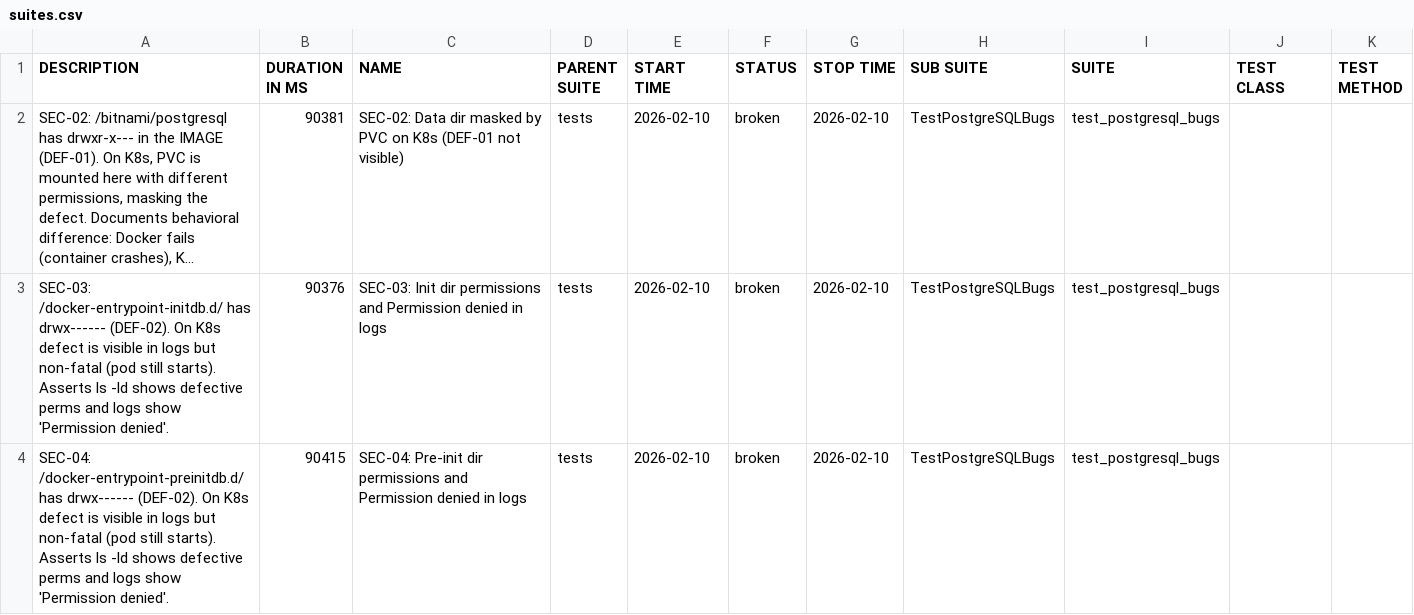
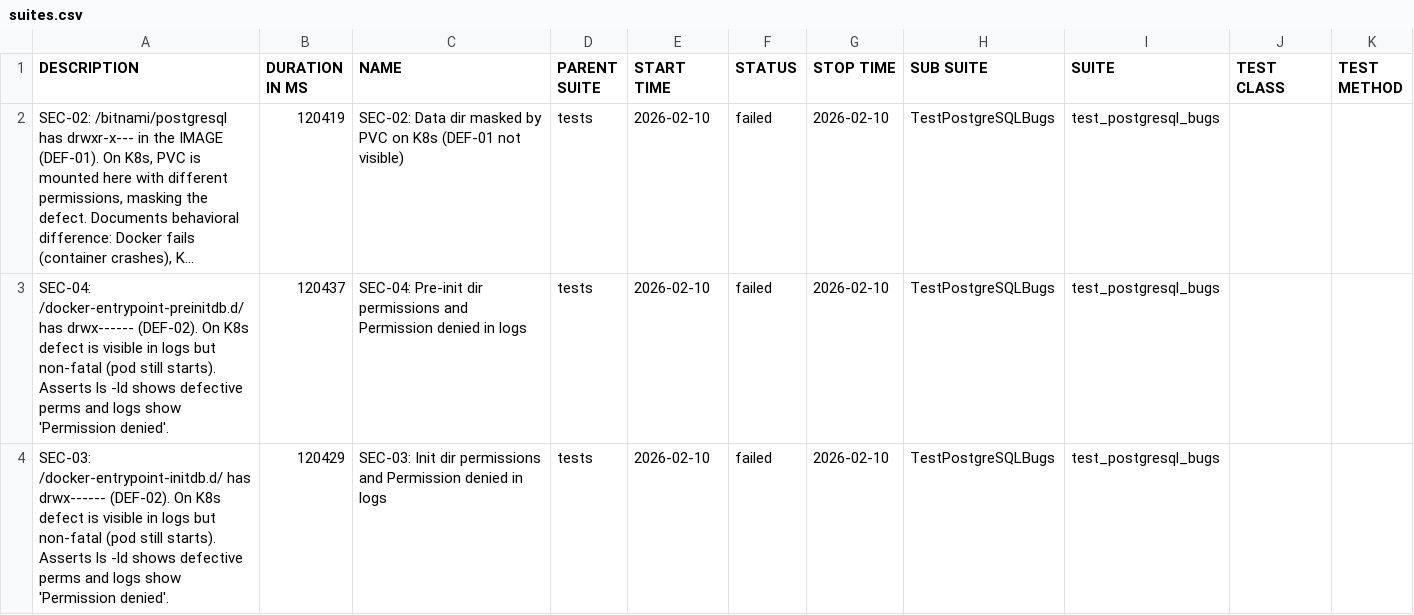
Before and after one commit to refeali-io/k8s-helm-image-validation, a CSV file: data/suites.csv, drawn as a sheet; long unchanged cells end in …; removed rows and columns are numbered as before the commit, all else as after; the diff names each change by its address in the sheet, - before the commit and + after, or states it on an @@ line.

```diff
--- a/data/suites.csv
+++ b/data/suites.csv
-B2 (DURATION IN MS): 90381
+B2 (DURATION IN MS): 120419
-F2 (STATUS): broken
+F2 (STATUS): failed
-row 3: SEC-03: /docker-entrypoint-initdb.d/ has drwx------ (DEF-02). On K8s defect is visible in logs but non-fatal (pod still starts). Asserts ls -ld shows defective perms and logs show 'Permission denied'. | 90376 | SEC-03: Init dir permissions and Permission denied in logs | tests | 2026-02-10 | broken | 2026-02-10 | TestPostgreSQLBugs | test_postgresql_bugs
-B3 (DURATION IN MS): 90415
+B3 (DURATION IN MS): 120437
-F3 (STATUS): broken
+F3 (STATUS): failed
+row 4: SEC-03: /docker-entrypoint-initdb.d/ has drwx------ (DEF-02). On K8s defect is visible in logs but non-fatal (pod still starts). Asserts ls -ld shows defective perms and logs show 'Permission denied'. | 120429 | SEC-03: Init dir permissions and Permission denied in logs | tests | 2026-02-10 | failed | 2026-02-10 | TestPostgreSQLBugs | test_postgresql_bugs
```
Also changed, not shown: data/behaviors.csv, 31 other files.
